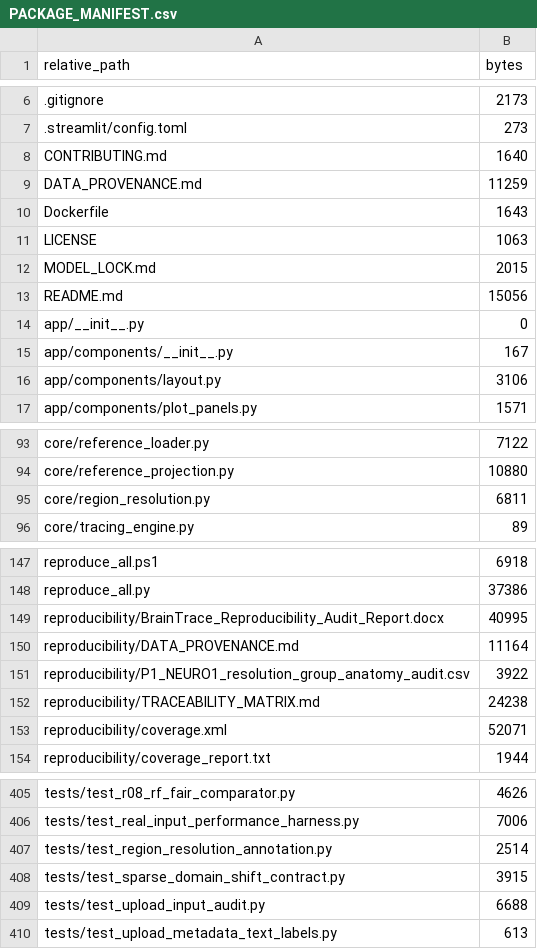
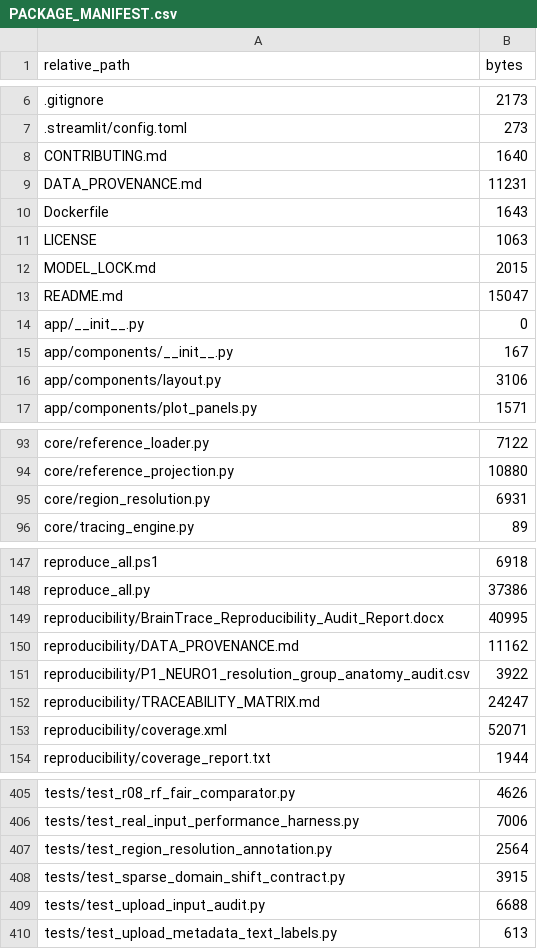
Before and after one commit to wz7717/cfrna-brain-tracing, a CSV file: PACKAGE_MANIFEST.csv, drawn as a sheet; only a part is shown, gaps mark what is left out.

```diff
--- a/PACKAGE_MANIFEST.csv
+++ b/PACKAGE_MANIFEST.csv
@@ -8,3 +8,3 @@ relative_path,bytes
 CONTRIBUTING.md,1640
-DATA_PROVENANCE.md,11259
+DATA_PROVENANCE.md,11231
 Dockerfile,1643
@@ -12,3 +12,3 @@ LICENSE,1063
 MODEL_LOCK.md,2015
-README.md,15056
+README.md,15047
 app/__init__.py,0
@@ -94,3 +94,3 @@ core/reference_loader.py,7122
 core/reference_projection.py,10880
-core/region_resolution.py,6811
+core/region_resolution.py,6931
 core/tracing_engine.py,89
@@ -149,5 +149,5 @@ reproduce_all.py,37386
 reproducibility/BrainTrace_Reproducibility_Audit_Report.docx,40995
-reproducibility/DATA_PROVENANCE.md,11164
+reproducibility/DATA_PROVENANCE.md,11162
 reproducibility/P1_NEURO1_resolution_group_anatomy_audit.csv,3922
-reproducibility/TRACEABILITY_MATRIX.md,24238
+reproducibility/TRACEABILITY_MATRIX.md,24247
 reproducibility/coverage.xml,52071
@@ -406,3 +406,3 @@ tests/test_r08_rf_fair_comparator.py,4626
 tests/test_real_input_performance_harness.py,7006
-tests/test_region_resolution_annotation.py,2514
+tests/test_region_resolution_annotation.py,2564
 tests/test_sparse_domain_shift_contract.py,3915
```
Also changed, not shown: 6 other files.
